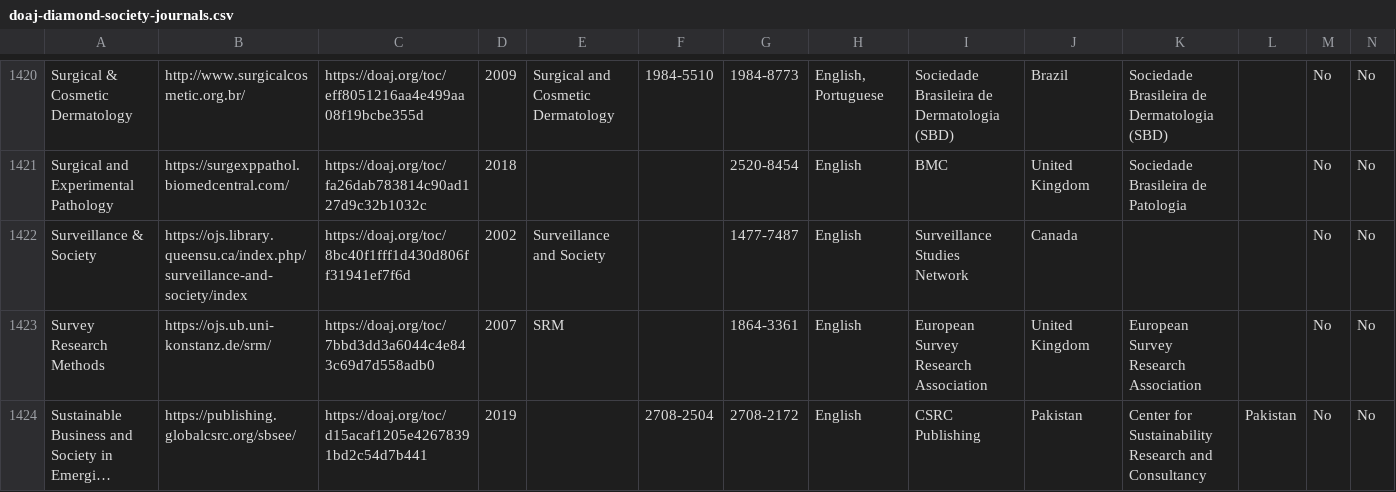
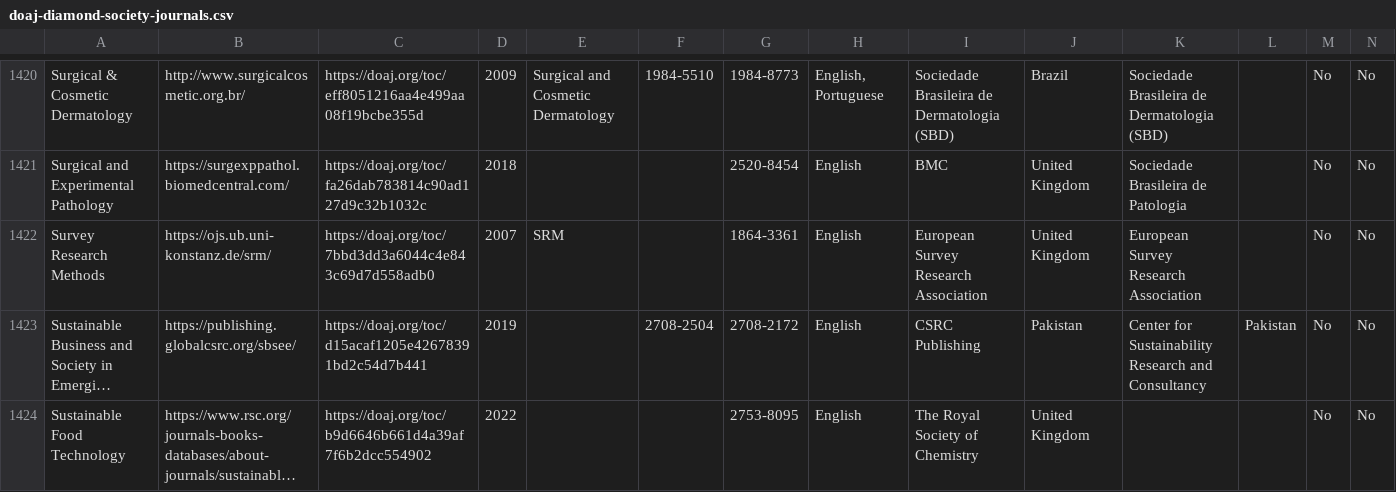
Before and after one commit to rossmounce/Society-DiamondOA-Journals, a CSV file: doaj-diamond-society-journals.csv, drawn as a sheet; only a part is shown, gaps mark what is left out; the shorter side is filled out with more unchanged rows; long unchanged cells end in …; rows hold the shown columns only; the diff names each change by its address in the sheet, - before the commit and + after, or states it on an @@ line.

Commit message:
removed another non-soc journal

```diff
--- a/doaj-diamond-society-journals.csv
+++ b/doaj-diamond-society-journals.csv
-row 1422: Surveillance & Society | https://ojs.library.queensu.ca/index.php/surveillance-and-society/index | https://doaj.org/toc/8bc40f1fff1d430d806ff31941ef7f6d | 2002 | Surveillance and Society |  | 1477-7487 | English | Surveillance Studies Network | Canada |  |  | No | No
```
